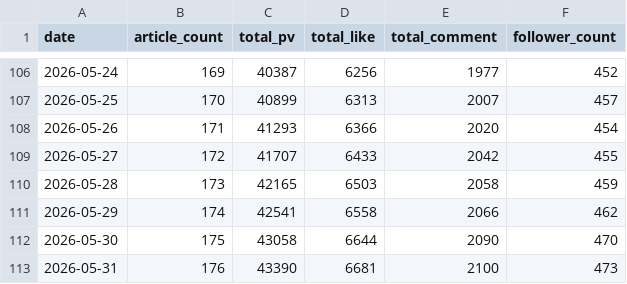
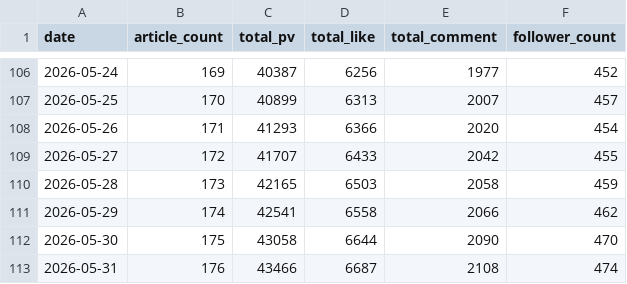
Before and after one commit to hasyamo/note-stats-tracker, a CSV file: data/daily_summary.csv, drawn as a sheet; only a part is shown, gaps mark what is left out.

```diff
--- a/data/daily_summary.csv
+++ b/data/daily_summary.csv
@@ -112,2 +112,2 @@ date,article_count,total_pv,total_like,total_comment,follower_count
 2026-05-30,175,43058,6644,2090,470
-2026-05-31,176,43390,6681,2100,473
+2026-05-31,176,43466,6687,2108,474
```
Also changed, not shown: data/likes.csv, 2 other files.
